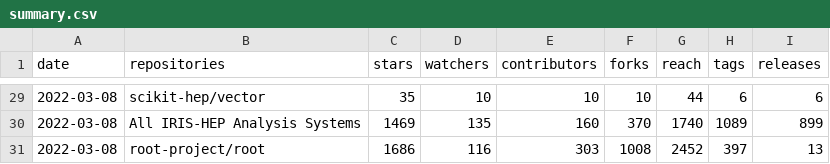
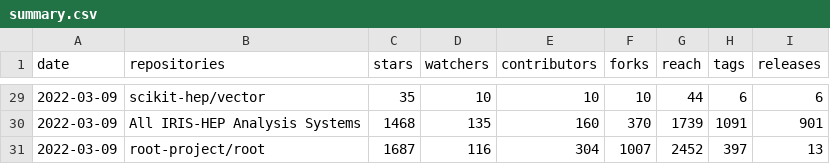
Before and after one commit to iris-hep/analysis-community-summary, a CSV file: summary.csv, drawn as a sheet; only a part is shown, gaps mark what is left out; the diff covers the shown part only.

```diff
--- a/summary.csv
+++ b/summary.csv
@@ -29,3 +29,3 @@ date,repositories,stars,watchers,contributors,forks,reach,tags,releases
-2022-03-08,scikit-hep/vector,35,10,10,10,44,6,6
-2022-03-08,All IRIS-HEP Analysis Systems,1469,135,160,370,1740,1089,899
-2022-03-08,root-project/root,1686,116,303,1008,2452,397,13
+2022-03-09,scikit-hep/vector,35,10,10,10,44,6,6
+2022-03-09,All IRIS-HEP Analysis Systems,1468,135,160,370,1739,1091,901
+2022-03-09,root-project/root,1687,116,304,1007,2452,397,13
```
Also changed, not shown: 31 edited cells elsewhere in this file, summary-time-series.csv.
